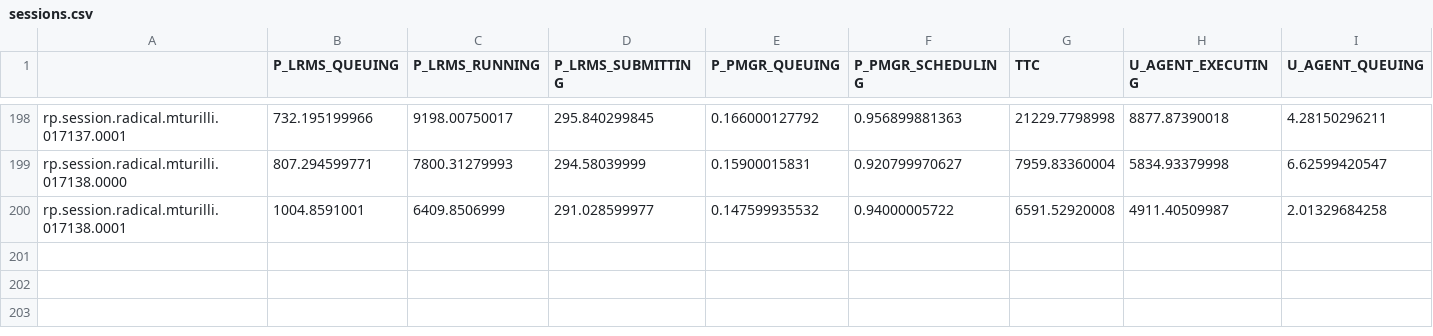
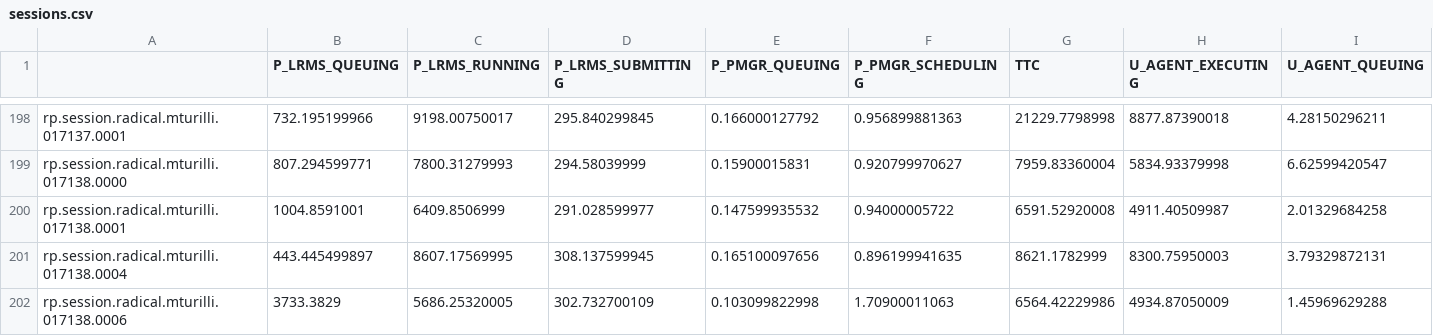
Before and after one commit to radical-experiments/AIMES-Experience, a CSV file: OSG/analysis/data/sessions.csv, drawn as a sheet; only a part is shown, gaps mark what is left out; rows hold the shown columns only; the diff names each change by its address in the sheet, - before the commit and + after, or states it on an @@ line.

Commit message:
Exp 11 dataset and wrangling

```diff
--- a/OSG/analysis/data/sessions.csv
+++ b/OSG/analysis/data/sessions.csv
+row 201: rp.session.radical.mturilli.017138.0004 | 443.445499897 | 8607.17569995 | 308.137599945 | 0.165100097656 | 0.896199941635 | 8621.1782999 | 8300.75950003 | 3.79329872131
+row 202: rp.session.radical.mturilli.017138.0006 | 3733.3829 | 5686.25320005 | 302.732700109 | 0.103099822998 | 1.70900011063 | 6564.42229986 | 4934.87050009 | 1.45969629288
```
Also changed, not shown: 2 other files.
